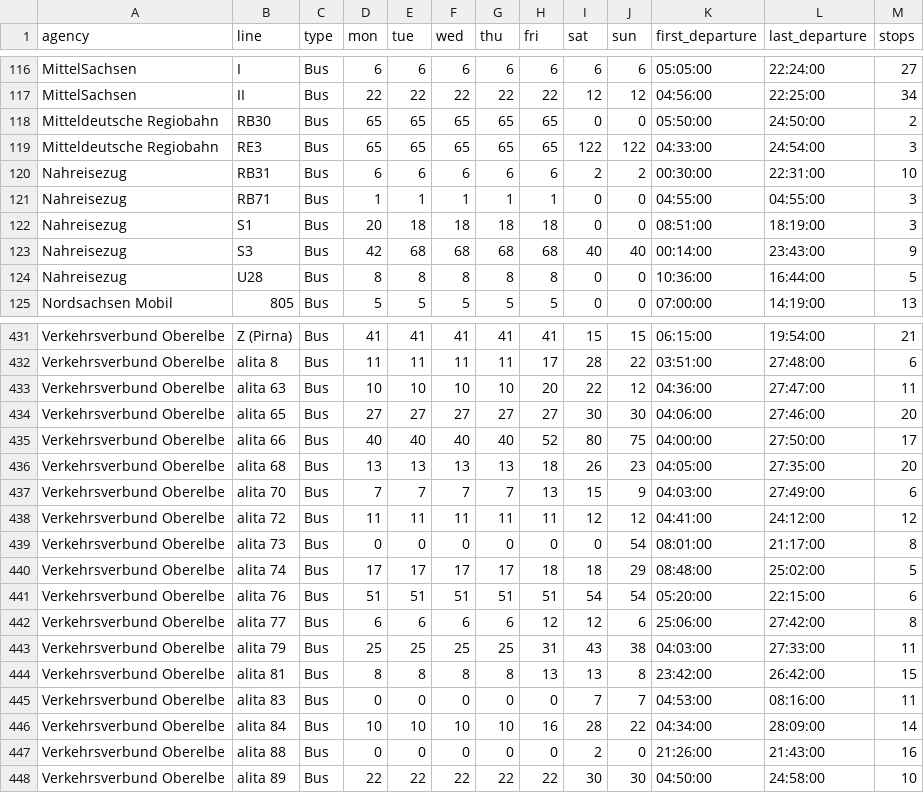
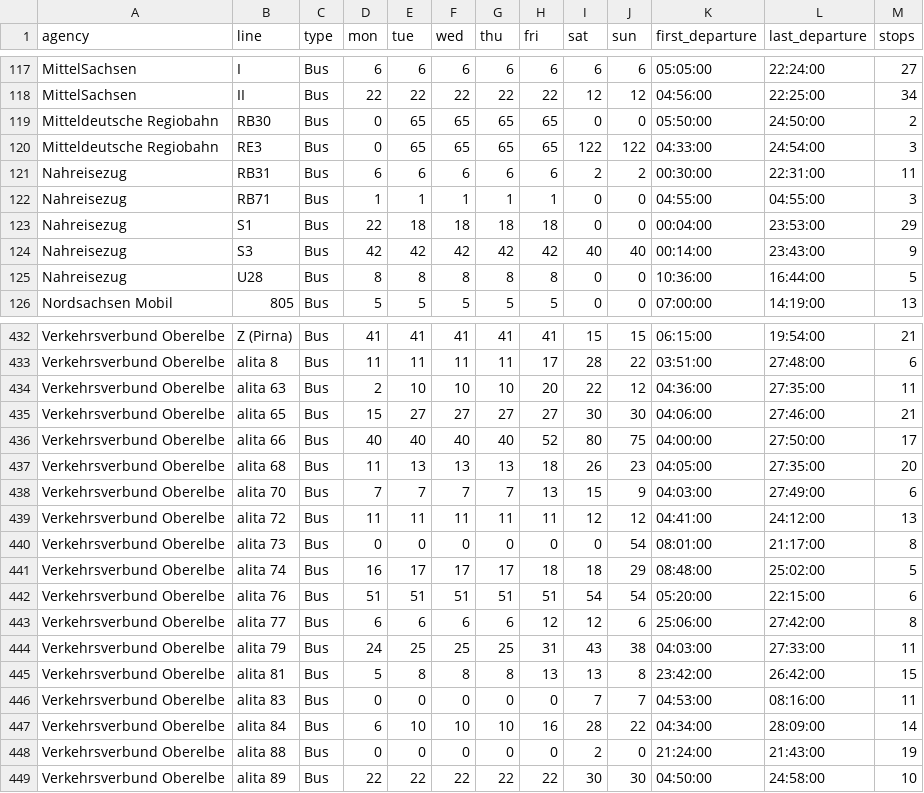
Before and after one commit to kiliankoe/vvo, a CSV file: data/gtfs/lines.csv, drawn as a sheet; only a part is shown, gaps mark what is left out; the diff covers the shown part only.

```diff
--- a/data/gtfs/lines.csv
+++ b/data/gtfs/lines.csv
@@ -117,8 +118,8 @@ MittelSachsen,I,Bus,6,6,6,6,6,6,6,05:05:00,22:24:00,27
 MittelSachsen,II,Bus,22,22,22,22,22,12,12,04:56:00,22:25:00,34
-Mitteldeutsche Regiobahn,RB30,Bus,65,65,65,65,65,0,0,05:50:00,24:50:00,2
-Mitteldeutsche Regiobahn,RE3,Bus,65,65,65,65,65,122,122,04:33:00,24:54:00,3
-Nahreisezug,RB31,Bus,6,6,6,6,6,2,2,00:30:00,22:31:00,10
+Mitteldeutsche Regiobahn,RB30,Bus,0,65,65,65,65,0,0,05:50:00,24:50:00,2
+Mitteldeutsche Regiobahn,RE3,Bus,0,65,65,65,65,122,122,04:33:00,24:54:00,3
+Nahreisezug,RB31,Bus,6,6,6,6,6,2,2,00:30:00,22:31:00,11
 Nahreisezug,RB71,Bus,1,1,1,1,1,0,0,04:55:00,04:55:00,3
-Nahreisezug,S1,Bus,20,18,18,18,18,0,0,08:51:00,18:19:00,3
-Nahreisezug,S3,Bus,42,68,68,68,68,40,40,00:14:00,23:43:00,9
+Nahreisezug,S1,Bus,22,18,18,18,18,0,0,00:04:00,23:53:00,29
+Nahreisezug,S3,Bus,42,42,42,42,42,40,40,00:14:00,23:43:00,9
 Nahreisezug,U28,Bus,8,8,8,8,8,0,0,10:36:00,16:44:00,5
@@ -432,17 +433,17 @@ Verkehrsverbund Oberelbe,Z (Pirna),Bus,41,41,41,41,41,15,15,06:15:00,19:54:00,21
 Verkehrsverbund Oberelbe,alita 8,Bus,11,11,11,11,17,28,22,03:51:00,27:48:00,6
-Verkehrsverbund Oberelbe,alita 63,Bus,10,10,10,10,20,22,12,04:36:00,27:47:00,11
-Verkehrsverbund Oberelbe,alita 65,Bus,27,27,27,27,27,30,30,04:06:00,27:46:00,20
+Verkehrsverbund Oberelbe,alita 63,Bus,2,10,10,10,20,22,12,04:36:00,27:35:00,11
+Verkehrsverbund Oberelbe,alita 65,Bus,15,27,27,27,27,30,30,04:06:00,27:46:00,21
 Verkehrsverbund Oberelbe,alita 66,Bus,40,40,40,40,52,80,75,04:00:00,27:50:00,17
-Verkehrsverbund Oberelbe,alita 68,Bus,13,13,13,13,18,26,23,04:05:00,27:35:00,20
+Verkehrsverbund Oberelbe,alita 68,Bus,11,13,13,13,18,26,23,04:05:00,27:35:00,20
 Verkehrsverbund Oberelbe,alita 70,Bus,7,7,7,7,13,15,9,04:03:00,27:49:00,6
-Verkehrsverbund Oberelbe,alita 72,Bus,11,11,11,11,11,12,12,04:41:00,24:12:00,12
+Verkehrsverbund Oberelbe,alita 72,Bus,11,11,11,11,11,12,12,04:41:00,24:12:00,13
 Verkehrsverbund Oberelbe,alita 73,Bus,0,0,0,0,0,0,54,08:01:00,21:17:00,8
-Verkehrsverbund Oberelbe,alita 74,Bus,17,17,17,17,18,18,29,08:48:00,25:02:00,5
+Verkehrsverbund Oberelbe,alita 74,Bus,16,17,17,17,18,18,29,08:48:00,25:02:00,5
 Verkehrsverbund Oberelbe,alita 76,Bus,51,51,51,51,51,54,54,05:20:00,22:15:00,6
 Verkehrsverbund Oberelbe,alita 77,Bus,6,6,6,6,12,12,6,25:06:00,27:42:00,8
-Verkehrsverbund Oberelbe,alita 79,Bus,25,25,25,25,31,43,38,04:03:00,27:33:00,11
-Verkehrsverbund Oberelbe,alita 81,Bus,8,8,8,8,13,13,8,23:42:00,26:42:00,15
+Verkehrsverbund Oberelbe,alita 79,Bus,24,25,25,25,31,43,38,04:03:00,27:33:00,11
+Verkehrsverbund Oberelbe,alita 81,Bus,5,8,8,8,13,13,8,23:42:00,26:42:00,15
 Verkehrsverbund Oberelbe,alita 83,Bus,0,0,0,0,0,7,7,04:53:00,08:16:00,11
-Verkehrsverbund Oberelbe,alita 84,Bus,10,10,10,10,16,28,22,04:34:00,28:09:00,14
-Verkehrsverbund Oberelbe,alita 88,Bus,0,0,0,0,0,2,0,21:26:00,21:43:00,16
+Verkehrsverbund Oberelbe,alita 84,Bus,6,10,10,10,16,28,22,04:34:00,28:09:00,14
+Verkehrsverbund Oberelbe,alita 88,Bus,0,0,0,0,0,2,0,21:24:00,21:43:00,19
 Verkehrsverbund Oberelbe,alita 89,Bus,22,22,22,22,22,30,30,04:50:00,24:58:00,10
```
Also changed, not shown: 1 added row and 59 edited cells elsewhere in this file.
